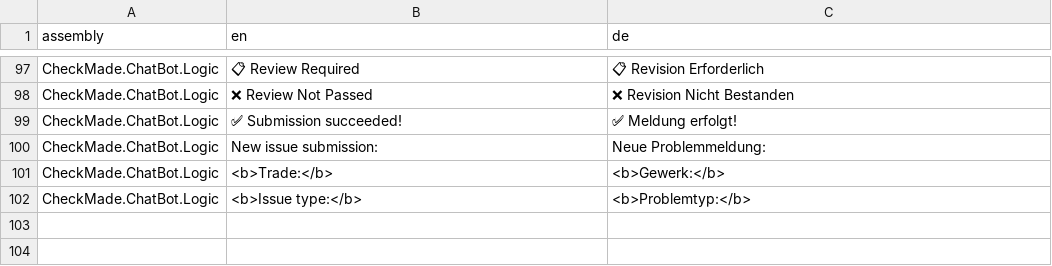
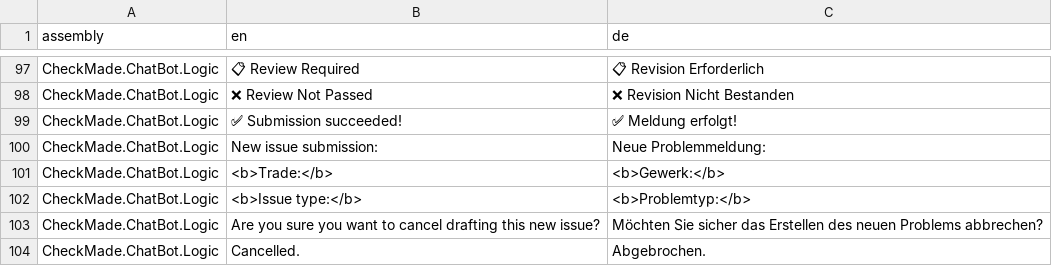
Before and after one commit to CheckMadeLtd/CheckMade, a TSV file: Src/CheckMade.Common.Utils/UiTranslation/TargetLanguages/de.tsv, drawn as a sheet; only a part is shown, gaps mark what is left out.

Commit message:
Add implemented NewIssueCancelConfirmation

```diff
--- a/Src/CheckMade.Common.Utils/UiTranslation/TargetLanguages/de.tsv
+++ b/Src/CheckMade.Common.Utils/UiTranslation/TargetLanguages/de.tsv
@@ -102 +102,3 @@ CheckMade.ChatBot.Logic	<b>Trade:</b> 	<b>Gewerk:</b>
 CheckMade.ChatBot.Logic	<b>Issue type:</b> 	<b>Problemtyp:</b>
+CheckMade.ChatBot.Logic	Are you sure you want to cancel drafting this new issue?	Möchten Sie sicher das Erstellen des neuen Problems abbrechen?
+CheckMade.ChatBot.Logic	Cancelled.	Abgebrochen.
```
Also changed, not shown: 6 other files.
